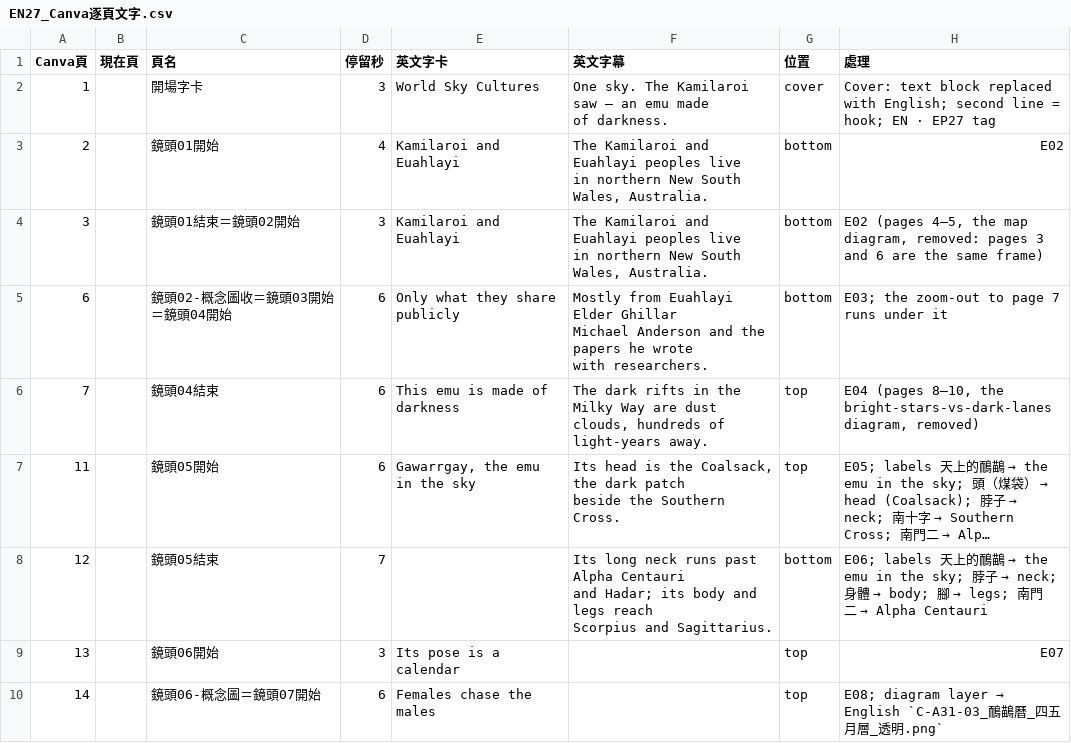
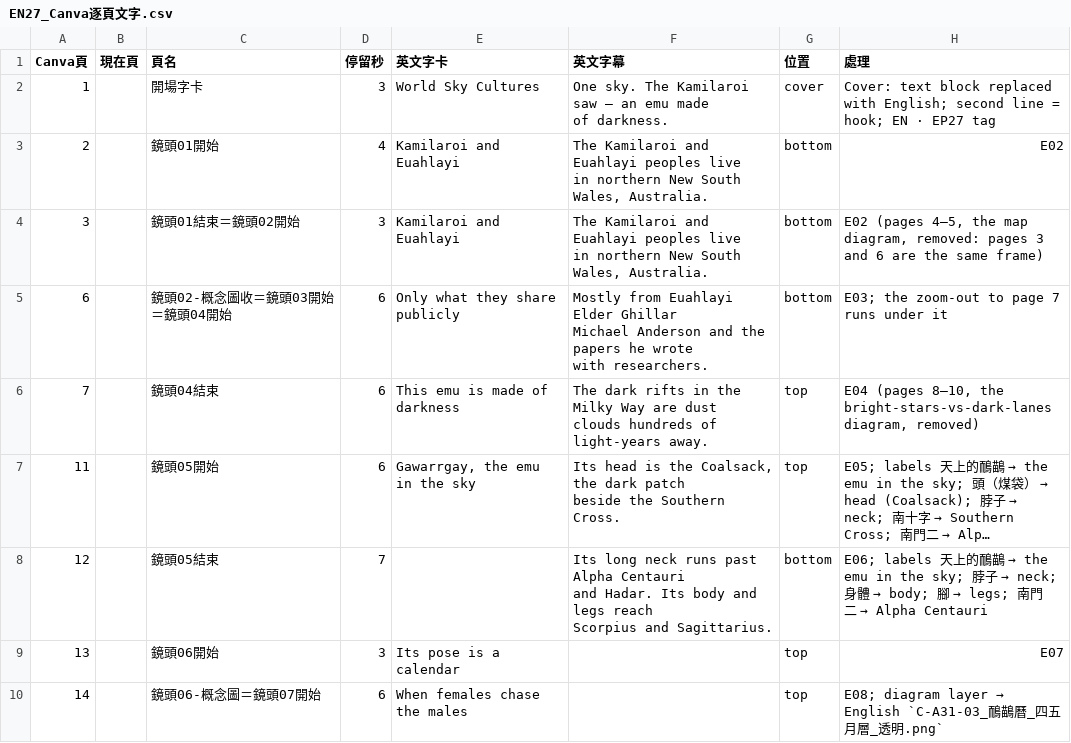
Before and after one commit to Kimchi2104/NTNU-Insta, a CSV file: 05_素材/A-31_卡米拉羅伊/_英文版/EN27_Canva逐頁文字.csv, drawn as a sheet; only a part is shown; long unchanged cells end in …; ↵ is a line break in a cell; the diff covers the shown part only; the diff names each change by its address in the sheet, - before the commit and + after, or states it on an @@ line.

```diff
--- a/05_素材/A-31_卡米拉羅伊/_英文版/EN27_Canva逐頁文字.csv
+++ b/05_素材/A-31_卡米拉羅伊/_英文版/EN27_Canva逐頁文字.csv
-F6 (英文字幕): …are dust ↵ clouds, hundreds of…
+F6 (英文字幕): …are dust ↵ clouds hundreds of…
-F8 (英文字幕): …Centauri ↵ and Hadar; its body and…
+F8 (英文字幕): …Centauri ↵ and Hadar. Its body and…
-E10 (英文字卡): Females chase the males
+E10 (英文字卡): When females chase the males
```
Also changed, not shown: 6 edited cells elsewhere in this file, 06_發布月曆/節目表_萬國星空_英文版.csv, 3 other files.
